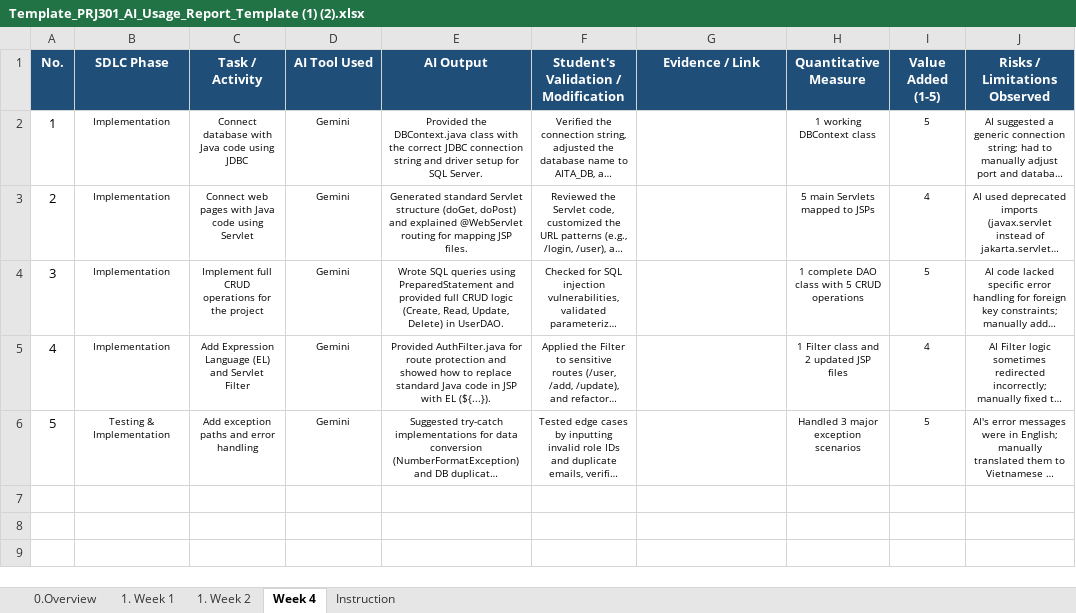
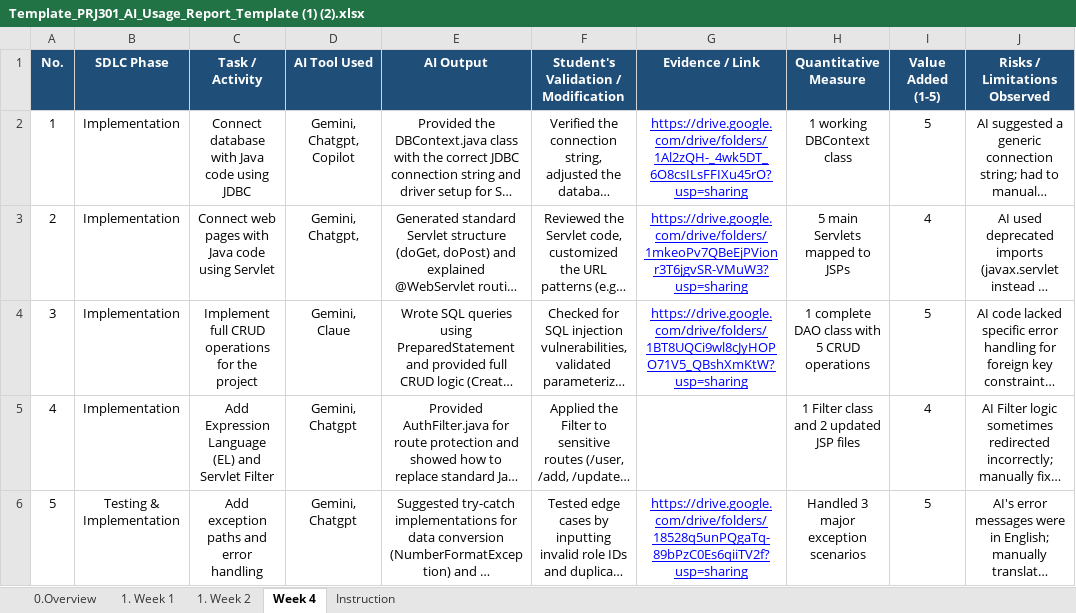
Before and after one commit to trieuvy2006/PRJ---24-7-LLM-Tutor, an Excel workbook: docs/Template_PRJ301_AI_Usage_Report_Template (1) (2).xlsx, sheet Week 4, drawn as a sheet; long unchanged cells end in …; values as stored, in another font and other column widths than the file's, no borders; the diff names each change by its address in the sheet, - before the commit and + after, or states it on an @@ line.

```diff
--- a/docs/Template_PRJ301_AI_Usage_Report_Template (1) (2).xlsx (sheet Week 4)
+++ b/docs/Template_PRJ301_AI_Usage_Report_Template (1) (2).xlsx (sheet Week 4)
@@ B2:F6 text size: larger @@
-D2 (AI Tool Used): Gemini
+D2 (AI Tool Used): Gemini, Chatgpt, Copilot
-G2 (Evidence / Link): (empty)
+G2 (Evidence / Link): https://drive.google.com/drive/folders/1Al2zQH-_4wk5DT_6O8csILsFFIXu45rO?usp=sharing
@@ H2:J6 text size: larger @@
-D3 (AI Tool Used): Gemini
+D3 (AI Tool Used): Gemini, Chatgpt,
-G3 (Evidence / Link): (empty)
+G3 (Evidence / Link): https://drive.google.com/drive/folders/1mkeoPv7QBeEjPVionr3T6jgvSR-VMuW3?usp=sharing
-D4 (AI Tool Used): Gemini
+D4 (AI Tool Used): Gemini, Claue
-G4 (Evidence / Link): (empty)
+G4 (Evidence / Link): https://drive.google.com/drive/folders/1BT8UQCi9wl8cJyHOPO71V5_QBshXmKtW?usp=sharing
-D5:D6 (AI Tool Used): Gemini
+D5:D6 (AI Tool Used): Gemini, Chatgpt
-G6 (Evidence / Link): (empty)
+G6 (Evidence / Link): https://drive.google.com/drive/folders/18528q5unPQgaTq-89bPzC0Es6qiiTV2f?usp=sharing
```
